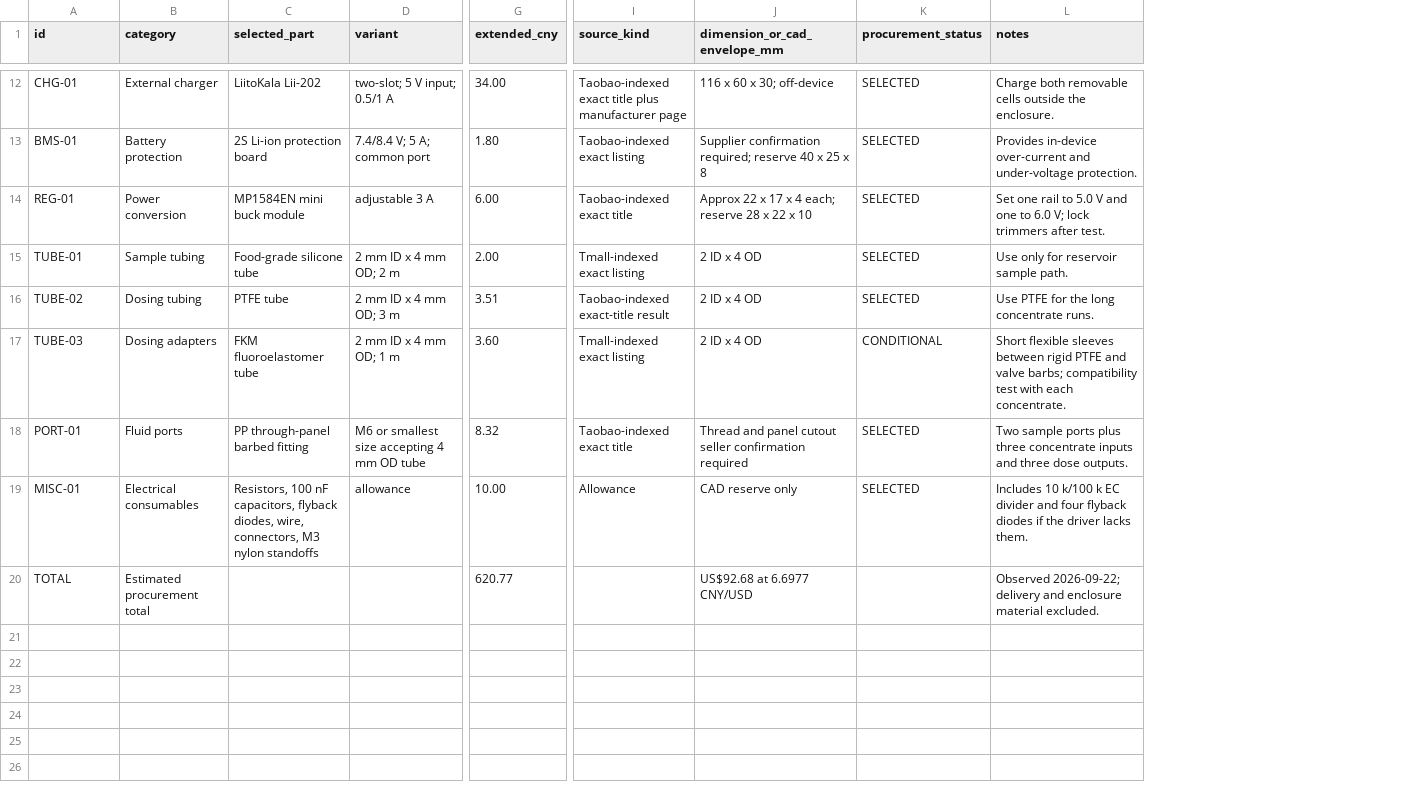
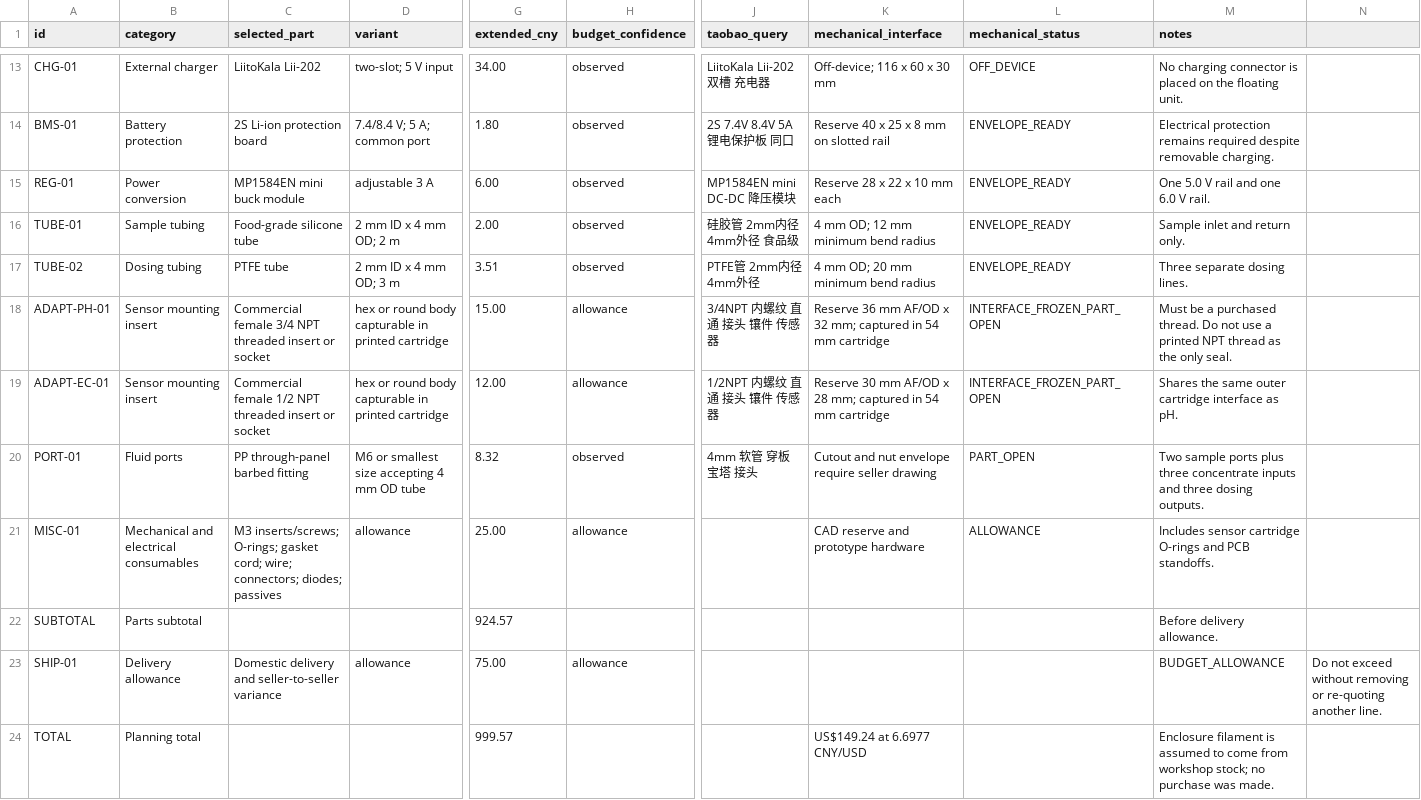
Before and after one commit to jhbryan0817-del/Hydroponics, a CSV file: BOM.csv, drawn as a sheet; only a part is shown, gaps mark what is left out; removed rows and columns are numbered as before the commit, all else as after; rows hold the shown columns only; the diff covers the shown part only; the diff names each change by its address in the sheet, - before the commit and + after, or states it on an @@ line.

```diff
--- a/BOM.csv
+++ b/BOM.csv
+column H (budget_confidence), rows 13-17: all observed; rows 20-21: observed | allowance
-column I (source_kind), rows 12-16: Taobao-indexed exact title plus manufacturer page | Taobao-indexed exact listing | Taobao-indexed exact title | Tmall-indexed exact listing | Taobao-indexed exact-title result; rows 18-19: Taobao-indexed exact title | Allowance
-column J (dimension_or_cad_envelope_mm), rows 12-16: 116 x 60 x 30; off-device | Supplier confirmation required; reserve 40 x 25 x 8 | Approx 22 x 17 x 4 each; reserve 28 x 22 x 10 | 2 ID x 4 OD | 2 ID x 4 OD; rows 18-20: Thread and panel cutout seller confirmation required | CAD reserve only | US$92.68 at 6.6977 CNY/USD
-column K (procurement_status), rows 12-16: all SELECTED; rows 18-19: SELECTED | SELECTED
+column J (taobao_query), rows 13-17: LiitoKala Lii-202 双槽 充电器 | 2S 7.4V 8.4V 5A 锂电保护板 同口 | MP1584EN mini DC-DC 降压模块 | 硅胶管 2mm内径 4mm外径 食品级 | PTFE管 2mm内径 4mm外径; row 20: 4mm 软管 穿板 宝塔 接头
+column K (mechanical_interface), rows 13-17: Off-device; 116 x 60 x 30 mm | Reserve 40 x 25 x 8 mm on slotted rail | Reserve 28 x 22 x 10 mm each | 4 mm OD; 12 mm minimum bend radius | 4 mm OD; 20 mm minimum bend radius; rows 20-21: Cutout and nut envelope require seller drawing | CAD reserve and prototype hardware; row 24: US$149.24 at 6.6977 CNY/USD
+column L (mechanical_status), rows 13-17: OFF_DEVICE | ENVELOPE_READY | ENVELOPE_READY | ENVELOPE_READY | ENVELOPE_READY; rows 20-21: PART_OPEN | ALLOWANCE
+column N, empty
-D13 (variant): two-slot; 5 V input; 0.5/1 A
+D13 (variant): two-slot; 5 V input
-M13 (notes): Charge both removable cells outside the enclosure.
+M13 (notes): No charging connector is placed on the floating unit.
-M14 (notes): Provides in-device over-current and under-voltage protection.
+M14 (notes): Electrical protection remains required despite removable charging.
-M15 (notes): Set one rail to 5.0 V and one to 6.0 V; lock trimmers after test.
+M15 (notes): One 5.0 V rail and one 6.0 V rail.
-M16 (notes): Use only for reservoir sample path.
+M16 (notes): Sample inlet and return only.
-M17 (notes): Use PTFE for the long concentrate runs.
+M17 (notes): Three separate dosing lines.
-row 17: TUBE-03 | Dosing adapters | FKM fluoroelastomer tube | 2 mm ID x 4 mm OD; 1 m | 3.60 | Tmall-indexed exact listing | 2 ID x 4 OD | CONDITIONAL | Short flexible sleeves between rigid PTFE and valve barbs; compatibility test with each concentrate.
+row 18: ADAPT-PH-01 | Sensor mounting insert | Commercial female 3/4 NPT threaded insert or socket | hex or round body capturable in printed cartridge | 15.00 | allowance | 3/4NPT 内螺纹 直通 接头 镶件 传感器 | Reserve 36 mm AF/OD x 32 mm; captured in 54 mm cartridge | INTERFACE_FROZEN_PART_OPEN | Must be a purchased thread. Do not use a printed NPT thread as the only seal.
+row 19: ADAPT-EC-01 | Sensor mounting insert | Commercial female 1/2 NPT threaded insert or socket | hex or round body capturable in printed cartridge | 12.00 | allowance | 1/2NPT 内螺纹 直通 接头 镶件 传感器 | Reserve 30 mm AF/OD x 28 mm; captured in 54 mm cartridge | INTERFACE_FROZEN_PART_OPEN | Shares the same outer cartridge interface as pH.
-M20 (notes): …and three dose outputs.
+M20 (notes): …and three dosing outputs.
-B21 (category): Electrical consumables
+B21 (category): Mechanical and electrical consumables
-C21 (selected_part): Resistors, 100 nF capacitors, flyback diodes, wire, connectors, M3 nylon standoffs
+C21 (selected_part): M3 inserts/screws; O-rings; gasket cord; wire; connectors; diodes; passives
-G21 (extended_cny): 10.00
+G21 (extended_cny): 25.00
-M21 (notes): Includes 10 k/100 k EC divider and four flyback diodes if the driver lacks them.
+M21 (notes): Includes sensor cartridge O-rings and PCB standoffs.
+row 22: SUBTOTAL | Parts subtotal |  |  | 924.57 |  |  |  |  | Before delivery allowance.
+row 23: SHIP-01 | Delivery allowance | Domestic delivery and seller-to-seller variance | allowance | 75.00 | allowance |  |  |  | BUDGET_ALLOWANCE | Do not exceed without removing or re-quoting another line.
-B24 (category): Estimated procurement total
+B24 (category): Planning total
-G24 (extended_cny): 620.77
+G24 (extended_cny): 999.57
-M24 (notes): Observed 2026-09-22; delivery and enclosure material excluded.
+M24 (notes): Enclosure filament is assumed to come from workshop stock; no purchase was made.
```
Also changed, not shown: 2 added rows, 1 removed row and 21 edited cells elsewhere in this file, 22 other files.
